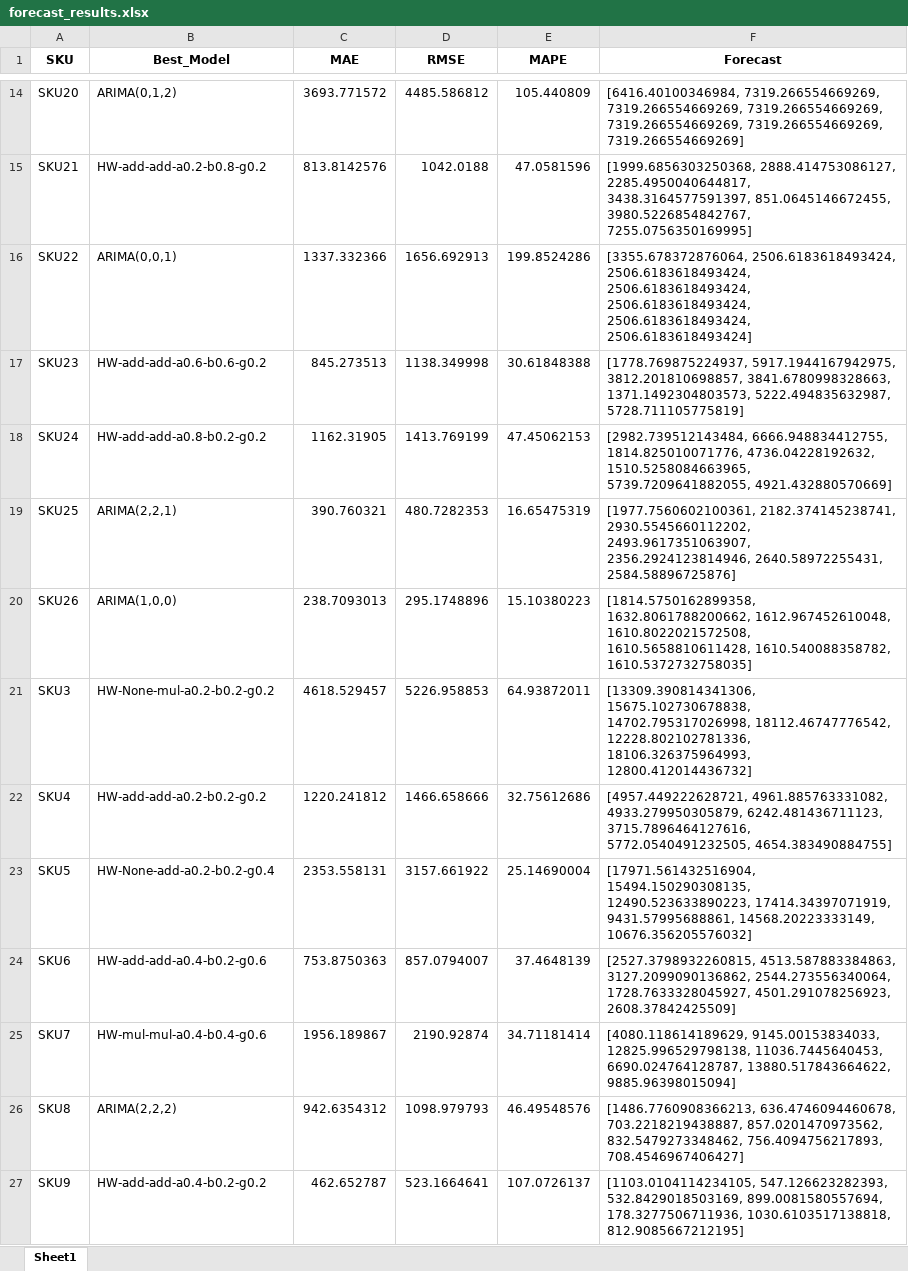
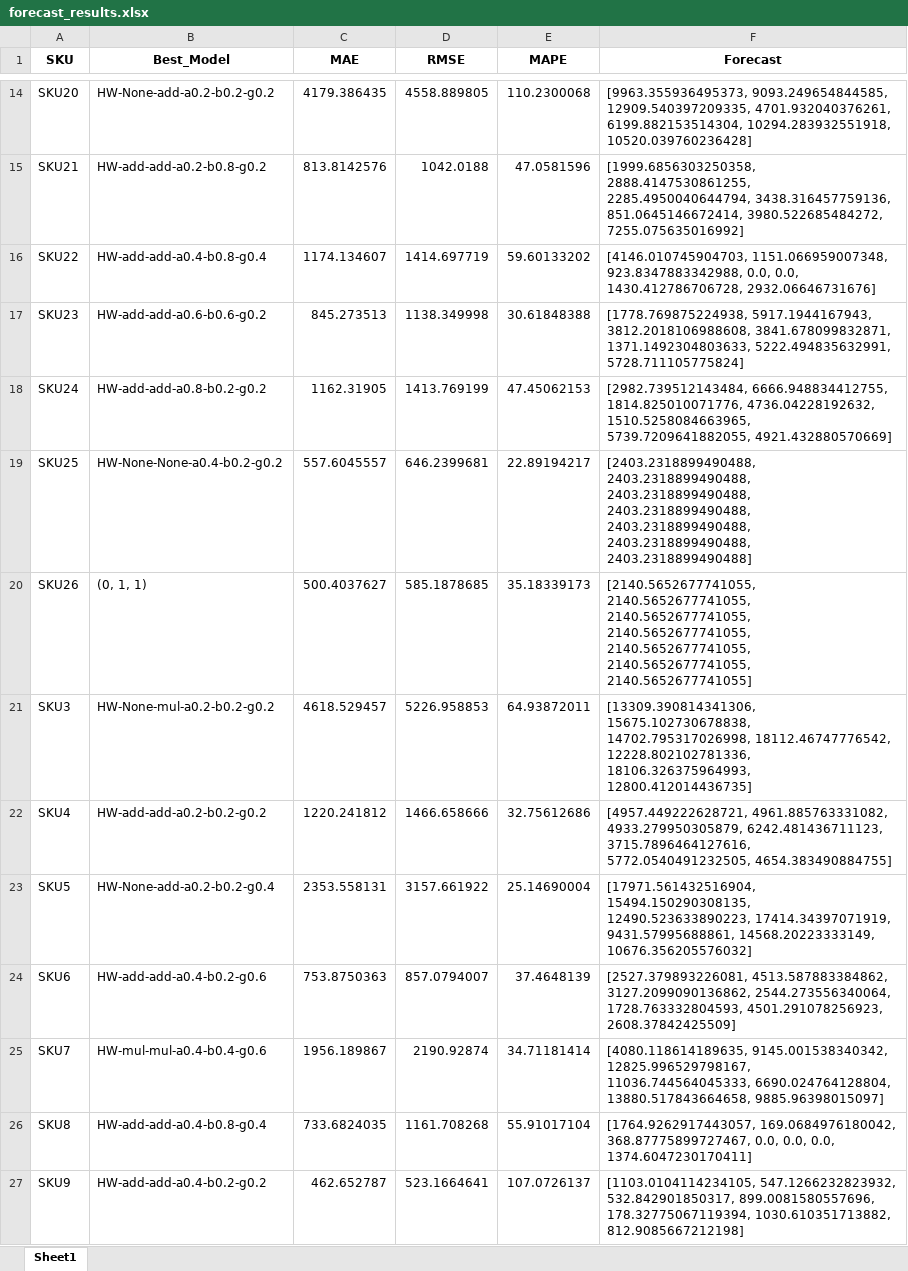
Before and after one commit to JhonattanReales21/innv_tec_1_icesi, an Excel workbook: data/output/forecast_results.xlsx, sheet Sheet1, drawn as a sheet; only a part is shown, gaps mark what is left out; values as stored, in another font and other column widths than the file's, no borders; the diff covers the shown part only; the diff names each change by its address in the sheet, - before the commit and + after, or states it on an @@ line.

Commit message:
De Arima a Autoarima

```diff
--- a/data/output/forecast_results.xlsx (sheet Sheet1)
+++ b/data/output/forecast_results.xlsx (sheet Sheet1)
-B14 (Best_Model): ARIMA(0,1,2)
+B14 (Best_Model): HW-None-add-a0.2-b0.2-g0.2
-C14 (MAE): 3693.771572
+C14 (MAE): 4179.386435
-D14 (RMSE): 4485.586812
+D14 (RMSE): 4558.889805
-E14 (MAPE): 105.440809
+E14 (MAPE): 110.2300068
-F14 (Forecast): [6416.40100346984, 7319.266554669269, 7319.266554669269, 7319.266554669269, 7319.266554669269, 7319.266554669269, 7319.266554669269]
+F14 (Forecast): [9963.355936495373, 9093.249654844585, 12909.540397209335, 4701.932040376261, 6199.882153514304, 10294.283932551918, 10520.039760236428]
-F15 (Forecast): [1999.6856303250368, 2888.414753086127, 2285.4950040644817, 3438.3164577591397, 851.0645146672455, 3980.5226854842767, 7255.0756350169995]
+F15 (Forecast): [1999.6856303250358, 2888.4147530861255, 2285.4950040644794, 3438.316457759136, 851.0645146672414, 3980.522685484272, 7255.075635016992]
-B16 (Best_Model): ARIMA(0,0,1)
+B16 (Best_Model): HW-add-add-a0.4-b0.8-g0.4
-C16 (MAE): 1337.332366
+C16 (MAE): 1174.134607
-D16 (RMSE): 1656.692913
+D16 (RMSE): 1414.697719
-E16 (MAPE): 199.8524286
+E16 (MAPE): 59.60133202
-F16 (Forecast): [3355.678372876064, 2506.6183618493424, 2506.6183618493424, 2506.6183618493424, 2506.6183618493424, 2506.6183618493424, 2506.6183618493424]
+F16 (Forecast): [4146.010745904703, 1151.066959007348, 923.8347883342988, 0.0, 0.0, 1430.412786706728, 2932.06646731676]
-F17 (Forecast): [1778.769875224937, 5917.1944167942975, 3812.201810698857, 3841.6780998328663, 1371.1492304803573, 5222.494835632987, 5728.711105775819]
+F17 (Forecast): [1778.769875224938, 5917.1944167943, 3812.2018106988608, 3841.678099832871, 1371.1492304803633, 5222.494835632991, 5728.711105775824]
-B19 (Best_Model): ARIMA(2,2,1)
+B19 (Best_Model): HW-None-None-a0.4-b0.2-g0.2
-C19 (MAE): 390.760321
+C19 (MAE): 557.6045557
-D19 (RMSE): 480.7282353
+D19 (RMSE): 646.2399681
-E19 (MAPE): 16.65475319
+E19 (MAPE): 22.89194217
-F19 (Forecast): [1977.7560602100361, 2182.374145238741, 2930.5545660112202, 2493.9617351063907, 2356.2924123814946, 2640.58972255431, 2584.58896725876]
+F19 (Forecast): [2403.2318899490488, 2403.2318899490488, 2403.2318899490488, 2403.2318899490488, 2403.2318899490488, 2403.2318899490488, 2403.2318899490488]
-B20 (Best_Model): ARIMA(1,0,0)
+B20 (Best_Model): (0, 1, 1)
-C20 (MAE): 238.7093013
+C20 (MAE): 500.4037627
-D20 (RMSE): 295.1748896
+D20 (RMSE): 585.1878685
-E20 (MAPE): 15.10380223
+E20 (MAPE): 35.18339173
-F20 (Forecast): [1814.5750162899358, 1632.8061788200662, 1612.967452610048, 1610.8022021572508, 1610.5658810611428, 1610.540088358782, 1610.5372732758035]
+F20 (Forecast): [2140.5652677741055, 2140.5652677741055, 2140.5652677741055, 2140.5652677741055, 2140.5652677741055, 2140.5652677741055, 2140.5652677741055]
-F21 (Forecast): …12228.802102781336, 18106.326375964993, 12800.412014436732]
+F21 (Forecast): …12228.802102781336, 18106.326375964993, 12800.412014436735]
-F24 (Forecast): [2527.3798932260815, 4513.587883384863, 3127.2099090136862, 2544.273556340064, 1728.7633328045927, 4501.291078256923, 2608.37842425509]
+F24 (Forecast): [2527.379893226081, 4513.587883384862, 3127.2099090136862, 2544.273556340064, 1728.763332804593, 4501.291078256923, 2608.37842425509]
-F25 (Forecast): [4080.118614189629, 9145.00153834033, 12825.996529798138, 11036.7445640453, 6690.024764128787, 13880.517843664622, 9885.96398015094]
+F25 (Forecast): [4080.118614189635, 9145.001538340342, 12825.996529798167, 11036.744564045333, 6690.024764128804, 13880.517843664658, 9885.96398015097]
-B26 (Best_Model): ARIMA(2,2,2)
+B26 (Best_Model): HW-add-add-a0.4-b0.8-g0.4
-C26 (MAE): 942.6354312
+C26 (MAE): 733.6824035
-D26 (RMSE): 1098.979793
+D26 (RMSE): 1161.708268
-E26 (MAPE): 46.49548576
+E26 (MAPE): 55.91017104
-F26 (Forecast): [1486.7760908366213, 636.4746094460678, 703.2218219438887, 857.0201470973562, 832.5479273348462, 756.4094756217893, 708.4546967406427]
+F26 (Forecast): [1764.9262917443057, 169.0684976180042, 368.87775899727467, 0.0, 0.0, 0.0, 1374.6047230170411]
-F27 (Forecast): [1103.0104114234105, 547.126623282393, 532.8429018503169, 899.0081580557694, 178.3277506711936, 1030.6103517138818, 812.9085667212195]
+F27 (Forecast): [1103.0104114234105, 547.1266232823932, 532.842901850317, 899.0081580557696, 178.32775067119394, 1030.610351713882, 812.9085667212198]
```
Also changed, not shown: 28 edited cells elsewhere in this sheet, 2 other files.
